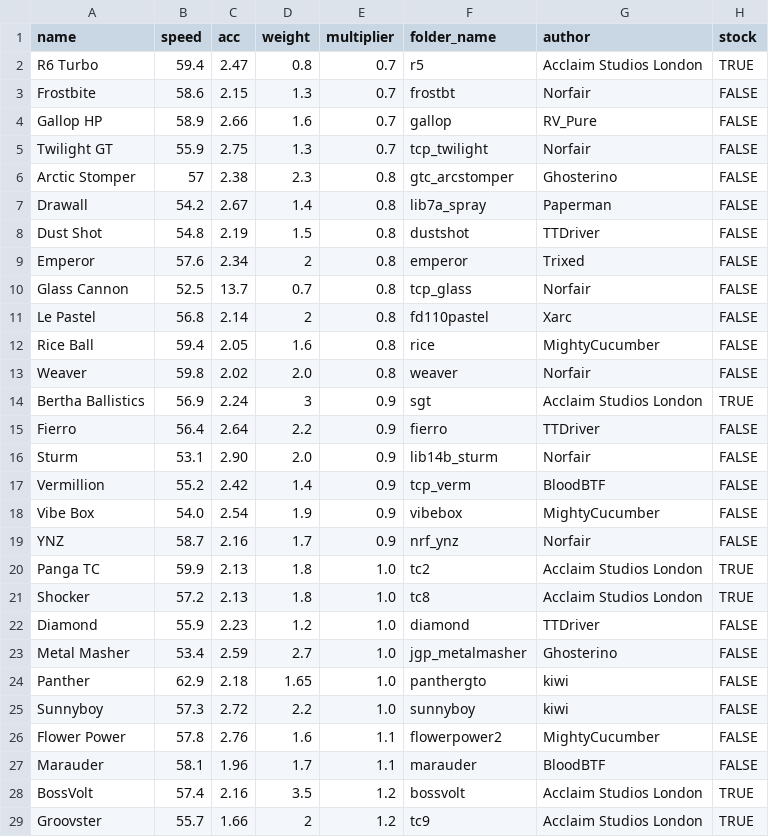
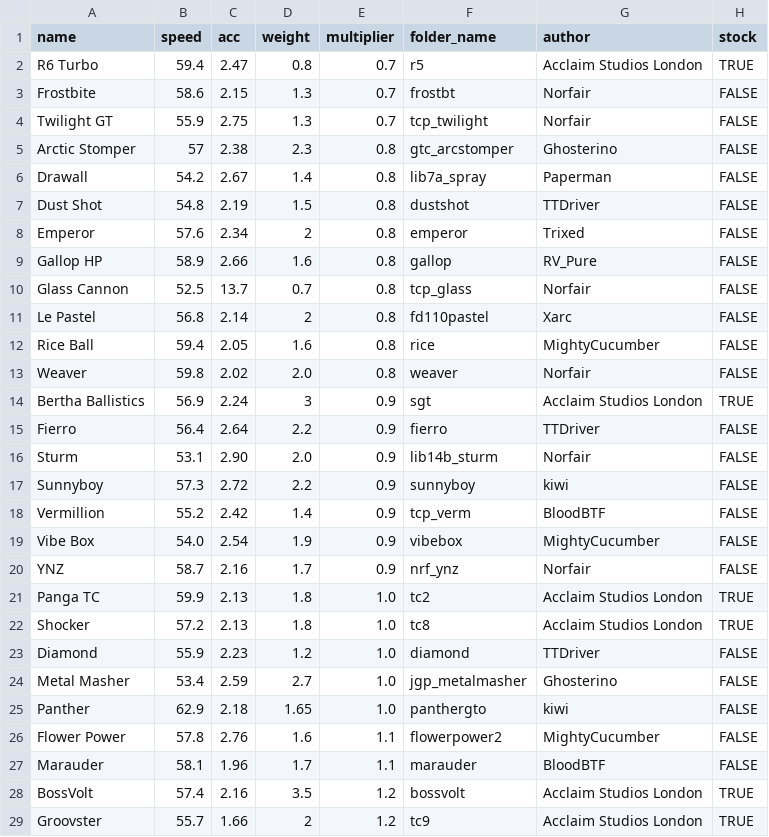
Before and after one commit to Re-Volt-America/RVA-Data, a CSV file: models/cars/advanced.csv, drawn as a sheet; only a part is shown; removed rows and columns are numbered as before the commit, all else as after; the diff names each change by its address in the sheet, - before the commit and + after, or states it on an @@ line.

```diff
--- a/models/cars/advanced.csv
+++ b/models/cars/advanced.csv
-row 4: Gallop HP | 58.9 | 2.66 | 1.6 | 0.7 | gallop | RV_Pure | FALSE
+row 9: Gallop HP | 58.9 | 2.66 | 1.6 | 0.8 | gallop | RV_Pure | FALSE
+row 17: Sunnyboy | 57.3 | 2.72 | 2.2 | 0.9 | sunnyboy | kiwi | FALSE
-row 25: Sunnyboy | 57.3 | 2.72 | 2.2 | 1.0 | sunnyboy | kiwi | FALSE
```
Also changed, not shown: models/cars/amateur.csv, models/cars/pro.csv, 3 other files.
